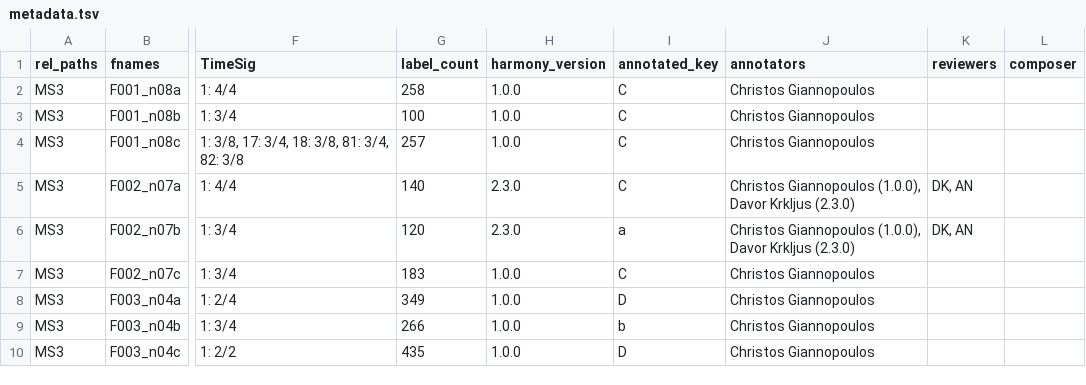
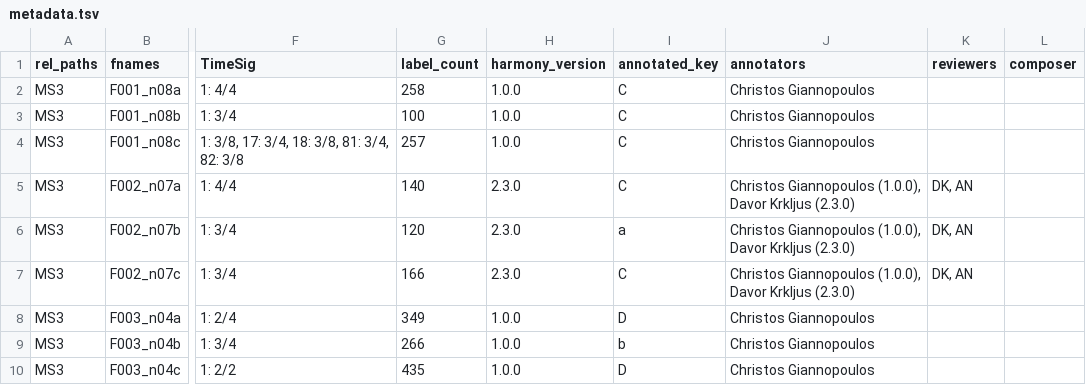
Before and after one commit to DCMLab/wf_bach_sonatas, a TSV file: metadata.tsv, drawn as a sheet; only a part is shown, gaps mark what is left out; the diff names each change by its address in the sheet, - before the commit and + after, or states it on an @@ line.

```diff
--- a/metadata.tsv
+++ b/metadata.tsv
-G7 (label_count): 183
+G7 (label_count): 166
-H7 (harmony_version): 1.0.0
+H7 (harmony_version): 2.3.0
-J7 (annotators): Christos Giannopoulos
+J7 (annotators): Christos Giannopoulos (1.0.0), Davor Krkljus (2.3.0)
-K7 (reviewers): (empty)
+K7 (reviewers): DK, AN
```
Also changed, not shown: harmonies/F002_n07c.tsv, 1 other file.
